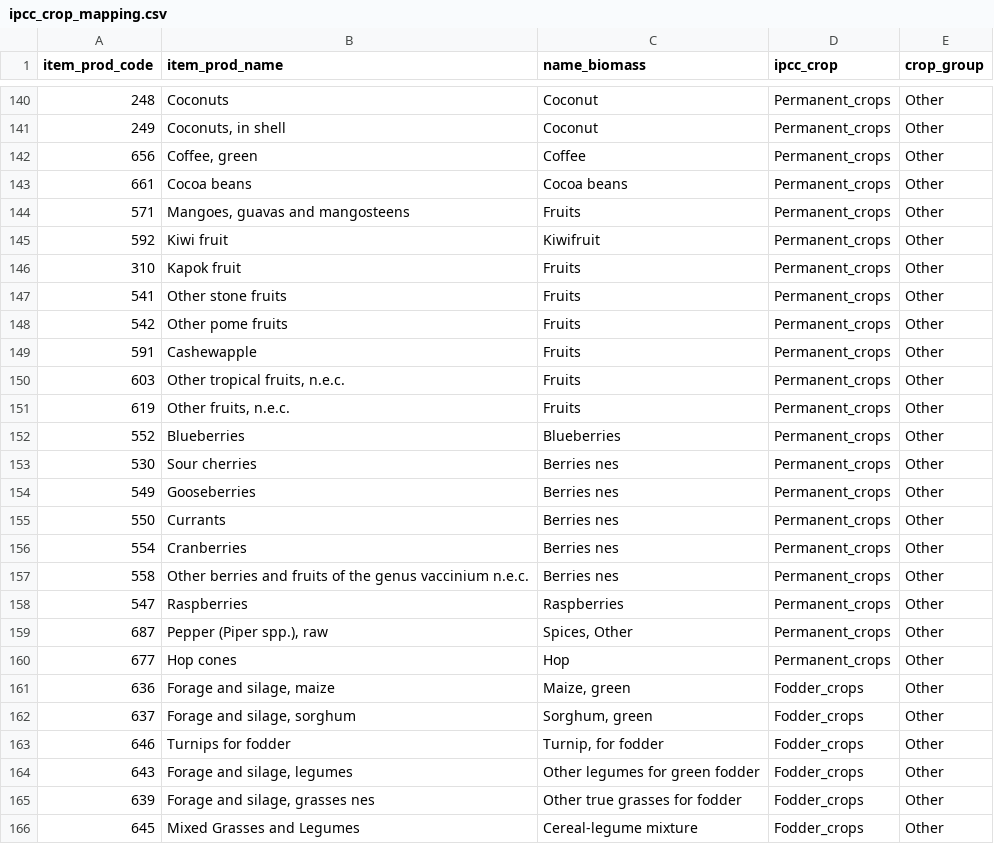
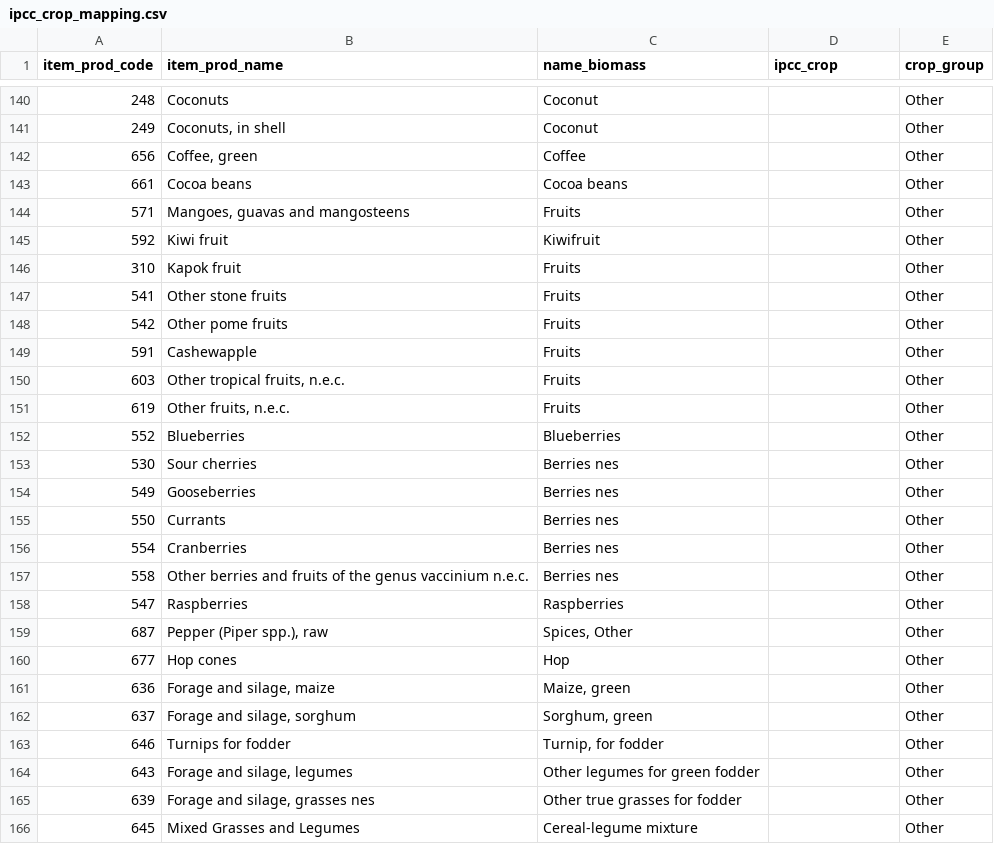
Before and after one commit to eduaguilera/whep, a CSV file: inst/extdata/coefs/ipcc_crop_mapping.csv, drawn as a sheet; only a part is shown, gaps mark what is left out; the diff covers the shown part only.

```diff
--- a/inst/extdata/coefs/ipcc_crop_mapping.csv
+++ b/inst/extdata/coefs/ipcc_crop_mapping.csv
@@ -140,27 +140,27 @@ item_prod_code,item_prod_name,name_biomass,ipcc_crop,crop_group
-248,Coconuts,Coconut,Permanent_crops,Other
-249,"Coconuts, in shell",Coconut,Permanent_crops,Other
-656,"Coffee, green",Coffee,Permanent_crops,Other
-661,Cocoa beans,Cocoa beans,Permanent_crops,Other
-571,"Mangoes, guavas and mangosteens",Fruits,Permanent_crops,Other
-592,Kiwi fruit,Kiwifruit,Permanent_crops,Other
-310,Kapok fruit,Fruits,Permanent_crops,Other
-541,Other stone fruits,Fruits,Permanent_crops,Other
-542,Other pome fruits,Fruits,Permanent_crops,Other
-591,Cashewapple,Fruits,Permanent_crops,Other
-603,"Other tropical fruits, n.e.c.",Fruits,Permanent_crops,Other
-619,"Other fruits, n.e.c.",Fruits,Permanent_crops,Other
-552,Blueberries,Blueberries,Permanent_crops,Other
-530,Sour cherries,Berries nes,Permanent_crops,Other
-549,Gooseberries,Berries nes,Permanent_crops,Other
-550,Currants,Berries nes,Permanent_crops,Other
-554,Cranberries,Berries nes,Permanent_crops,Other
-558,Other berries and fruits of the genus vaccinium n.e.c.,Berries nes,Permanent_crops,Other
-547,Raspberries,Raspberries,Permanent_crops,Other
-687,"Pepper (Piper spp.), raw","Spices, Other",Permanent_crops,Other
-677,Hop cones,Hop,Permanent_crops,Other
-636,"Forage and silage, maize","Maize, green",Fodder_crops,Other
-637,"Forage and silage, sorghum","Sorghum, green",Fodder_crops,Other
-646,Turnips for fodder,"Turnip, for fodder",Fodder_crops,Other
-643,"Forage and silage, legumes",Other legumes for green fodder,Fodder_crops,Other
-639,"Forage and silage, grasses nes",Other true grasses for fodder,Fodder_crops,Other
-645,Mixed Grasses and Legumes,Cereal-legume mixture,Fodder_crops,Other
+248,Coconuts,Coconut,,Other
+249,"Coconuts, in shell",Coconut,,Other
+656,"Coffee, green",Coffee,,Other
+661,Cocoa beans,Cocoa beans,,Other
+571,"Mangoes, guavas and mangosteens",Fruits,,Other
+592,Kiwi fruit,Kiwifruit,,Other
+310,Kapok fruit,Fruits,,Other
+541,Other stone fruits,Fruits,,Other
+542,Other pome fruits,Fruits,,Other
+591,Cashewapple,Fruits,,Other
+603,"Other tropical fruits, n.e.c.",Fruits,,Other
+619,"Other fruits, n.e.c.",Fruits,,Other
+552,Blueberries,Blueberries,,Other
+530,Sour cherries,Berries nes,,Other
+549,Gooseberries,Berries nes,,Other
+550,Currants,Berries nes,,Other
+554,Cranberries,Berries nes,,Other
+558,Other berries and fruits of the genus vaccinium n.e.c.,Berries nes,,Other
+547,Raspberries,Raspberries,,Other
+687,"Pepper (Piper spp.), raw","Spices, Other",,Other
+677,Hop cones,Hop,,Other
+636,"Forage and silage, maize","Maize, green",,Other
+637,"Forage and silage, sorghum","Sorghum, green",,Other
+646,Turnips for fodder,"Turnip, for fodder",,Other
+643,"Forage and silage, legumes",Other legumes for green fodder,,Other
+639,"Forage and silage, grasses nes",Other true grasses for fodder,,Other
+645,Mixed Grasses and Legumes,Cereal-legume mixture,,Other
```
Also changed, not shown: 35 edited cells elsewhere in this file, 1 other file.
